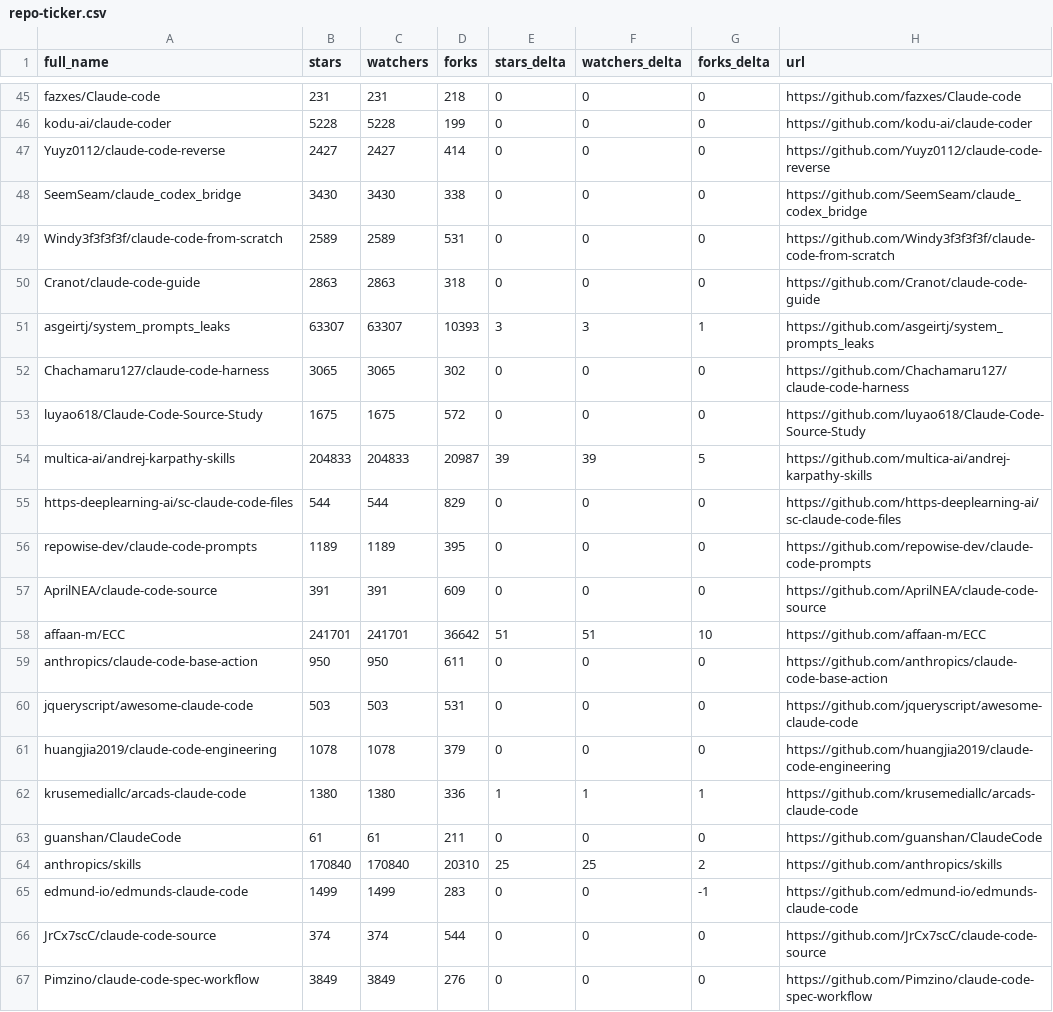
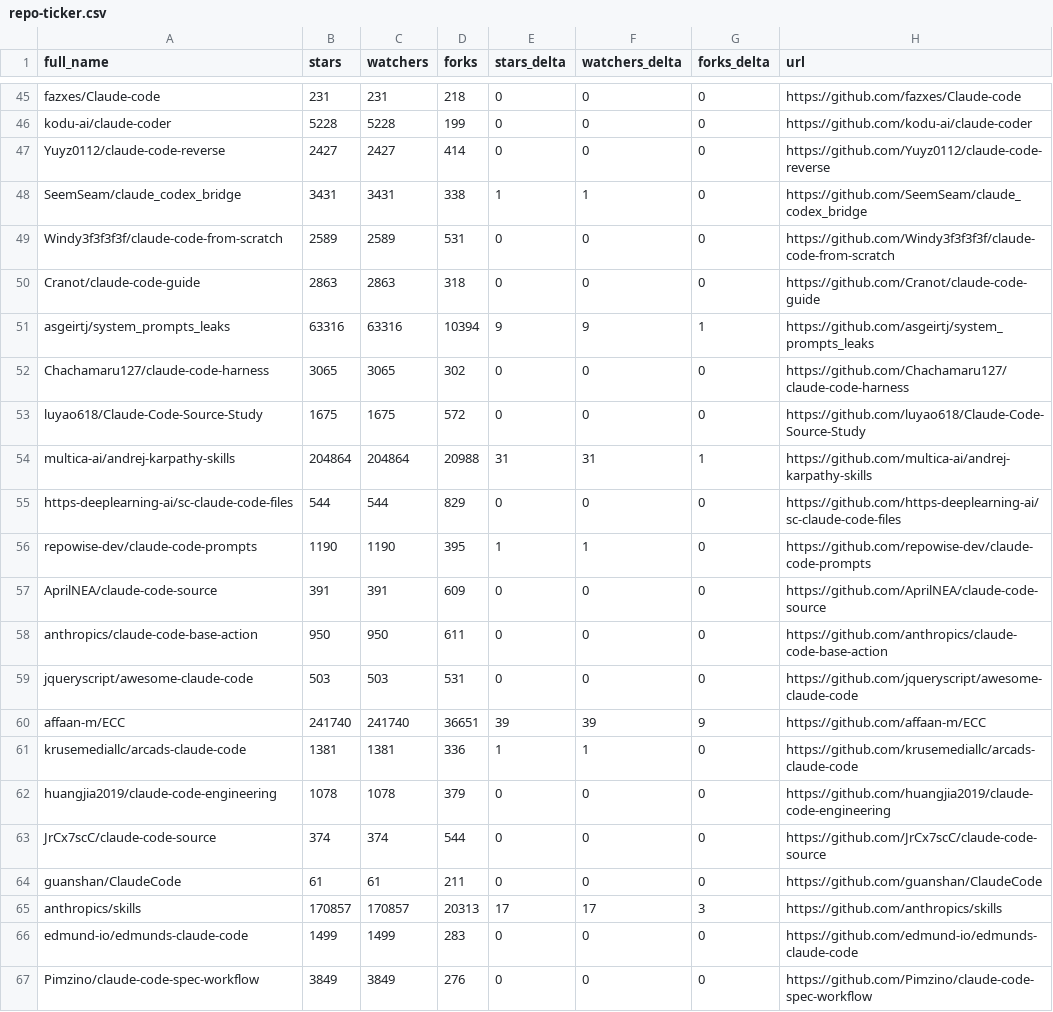
Before and after one commit to fucheng-guo-sun/awesome-claude-code, a CSV file: data/repo-ticker.csv, drawn as a sheet; only a part is shown, gaps mark what is left out; the diff covers the shown part only.

```diff
--- a/data/repo-ticker.csv
+++ b/data/repo-ticker.csv
@@ -47,21 +47,21 @@ kodu-ai/claude-coder,5228,5228,199,0,0,0,https://github.com/kodu-ai/claude-coder
 Yuyz0112/claude-code-reverse,2427,2427,414,0,0,0,https://github.com/Yuyz0112/claude-code-reverse
-SeemSeam/claude_codex_bridge,3430,3430,338,0,0,0,https://github.com/SeemSeam/claude_codex_bridge
+SeemSeam/claude_codex_bridge,3431,3431,338,1,1,0,https://github.com/SeemSeam/claude_codex_bridge
 Windy3f3f3f3f/claude-code-from-scratch,2589,2589,531,0,0,0,https://github.com/Windy3f3f3f3f/claude-code-from-scratch
 Cranot/claude-code-guide,2863,2863,318,0,0,0,https://github.com/Cranot/claude-code-guide
-asgeirtj/system_prompts_leaks,63307,63307,10393,3,3,1,https://github.com/asgeirtj/system_prompts_leaks
+asgeirtj/system_prompts_leaks,63316,63316,10394,9,9,1,https://github.com/asgeirtj/system_prompts_leaks
 Chachamaru127/claude-code-harness,3065,3065,302,0,0,0,https://github.com/Chachamaru127/claude-code-harness
 luyao618/Claude-Code-Source-Study,1675,1675,572,0,0,0,https://github.com/luyao618/Claude-Code-Source-Study
-multica-ai/andrej-karpathy-skills,204833,204833,20987,39,39,5,https://github.com/multica-ai/andrej-karpathy-skills
+multica-ai/andrej-karpathy-skills,204864,204864,20988,31,31,1,https://github.com/multica-ai/andrej-karpathy-skills
 https-deeplearning-ai/sc-claude-code-files,544,544,829,0,0,0,https://github.com/https-deeplearning-ai/sc-claude-code-files
-repowise-dev/claude-code-prompts,1189,1189,395,0,0,0,https://github.com/repowise-dev/claude-code-prompts
+repowise-dev/claude-code-prompts,1190,1190,395,1,1,0,https://github.com/repowise-dev/claude-code-prompts
 AprilNEA/claude-code-source,391,391,609,0,0,0,https://github.com/AprilNEA/claude-code-source
-affaan-m/ECC,241701,241701,36642,51,51,10,https://github.com/affaan-m/ECC
 anthropics/claude-code-base-action,950,950,611,0,0,0,https://github.com/anthropics/claude-code-base-action
 jqueryscript/awesome-claude-code,503,503,531,0,0,0,https://github.com/jqueryscript/awesome-claude-code
+affaan-m/ECC,241740,241740,36651,39,39,9,https://github.com/affaan-m/ECC
+krusemediallc/arcads-claude-code,1381,1381,336,1,1,0,https://github.com/krusemediallc/arcads-claude-code
 huangjia2019/claude-code-engineering,1078,1078,379,0,0,0,https://github.com/huangjia2019/claude-code-engineering
-krusemediallc/arcads-claude-code,1380,1380,336,1,1,1,https://github.com/krusemediallc/arcads-claude-code
+JrCx7scC/claude-code-source,374,374,544,0,0,0,https://github.com/JrCx7scC/claude-code-source
 guanshan/ClaudeCode,61,61,211,0,0,0,https://github.com/guanshan/ClaudeCode
-anthropics/skills,170840,170840,20310,25,25,2,https://github.com/anthropics/skills
-edmund-io/edmunds-claude-code,1499,1499,283,0,0,-1,https://github.com/edmund-io/edmunds-claude-code
-JrCx7scC/claude-code-source,374,374,544,0,0,0,https://github.com/JrCx7scC/claude-code-source
+anthropics/skills,170857,170857,20313,17,17,3,https://github.com/anthropics/skills
+edmund-io/edmunds-claude-code,1499,1499,283,0,0,0,https://github.com/edmund-io/edmunds-claude-code
 Pimzino/claude-code-spec-workflow,3849,3849,276,0,0,0,https://github.com/Pimzino/claude-code-spec-workflow
```
Also changed, not shown: 1 added row, 1 removed row, 2 moved rows and 102 edited cells elsewhere in this file, 2 other files.
